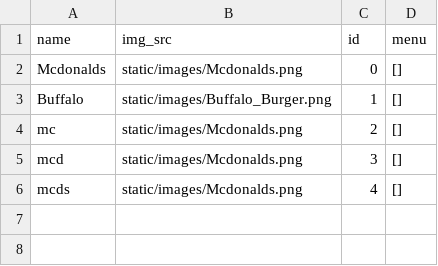
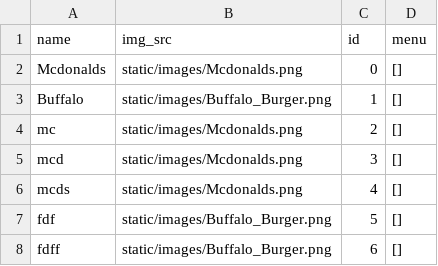
Before and after one commit to OmarShebl36/mini-restaurant-app, a CSV file: static/csv_files/restaurants.csv, drawn as a sheet.

```diff
--- a/static/csv_files/restaurants.csv
+++ b/static/csv_files/restaurants.csv
@@ -6 +6,3 @@ mcd,static/images/Mcdonalds.png,3,[]
 mcds,static/images/Mcdonalds.png,4,[]
+fdf,static/images/Buffalo_Burger.png,5,[]
+fdff,static/images/Buffalo_Burger.png,6,[]
```
Also changed, not shown: 4 other files.
